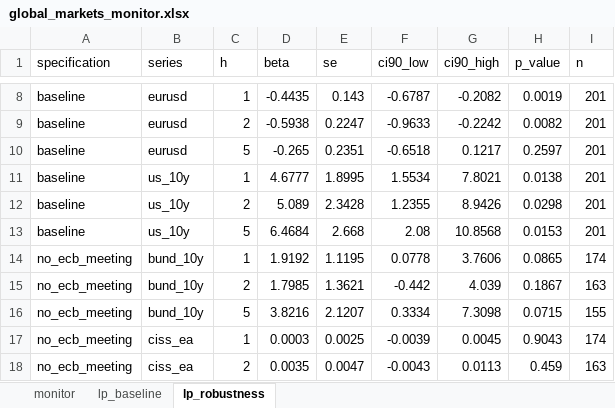
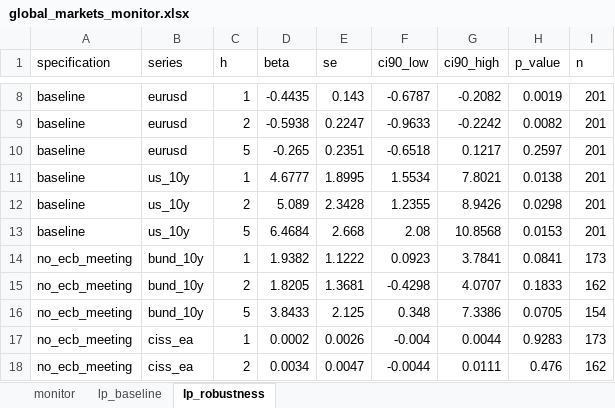
Before and after one commit to enricovalleri-01/global-markets-spillover-monitor, an Excel workbook: outputs/excel/global_markets_monitor.xlsx, sheet lp_robustness, drawn as a sheet; only a part is shown, gaps mark what is left out; values as stored, in another font and other column widths than the file's, no borders; the diff covers the shown part only; the diff names each change by its address in the sheet, - before the commit and + after, or states it on an @@ line.

```diff
--- a/outputs/excel/global_markets_monitor.xlsx (sheet lp_robustness)
+++ b/outputs/excel/global_markets_monitor.xlsx (sheet lp_robustness)
-D14 (beta): 1.9192
+D14 (beta): 1.9382
-E14 (se): 1.1195
+E14 (se): 1.1222
-F14 (ci90_low): 0.0778
+F14 (ci90_low): 0.0923
-G14 (ci90_high): 3.7606
+G14 (ci90_high): 3.7841
-H14 (p_value): 0.0865
+H14 (p_value): 0.0841
-I14 (n): 174
+I14 (n): 173
-D15 (beta): 1.7985
+D15 (beta): 1.8205
-E15 (se): 1.3621
+E15 (se): 1.3681
-F15 (ci90_low): -0.442
+F15 (ci90_low): -0.4298
-G15 (ci90_high): 4.039
+G15 (ci90_high): 4.0707
-H15 (p_value): 0.1867
+H15 (p_value): 0.1833
-I15 (n): 163
+I15 (n): 162
-D16 (beta): 3.8216
+D16 (beta): 3.8433
-E16 (se): 2.1207
+E16 (se): 2.125
-F16 (ci90_low): 0.3334
+F16 (ci90_low): 0.348
-G16 (ci90_high): 7.3098
+G16 (ci90_high): 7.3386
-H16 (p_value): 0.0715
+H16 (p_value): 0.0705
-I16 (n): 155
+I16 (n): 154
-D17 (beta): 0.0003
+D17 (beta): 0.0002
-E17 (se): 0.0025
+E17 (se): 0.0026
-F17 (ci90_low): -0.0039
+F17 (ci90_low): -0.004
-G17 (ci90_high): 0.0045
+G17 (ci90_high): 0.0044
-H17 (p_value): 0.9043
+H17 (p_value): 0.9283
-I17 (n): 174
+I17 (n): 173
-D18 (beta): 0.0035
+D18 (beta): 0.0034
-F18 (ci90_low): -0.0043
+F18 (ci90_low): -0.0044
-G18 (ci90_high): 0.0113
+G18 (ci90_high): 0.0111
-H18 (p_value): 0.459
+H18 (p_value): 0.476
-I18 (n): 163
+I18 (n): 162
```
Also changed, not shown: 39 edited cells elsewhere in this sheet, 17 other files.
